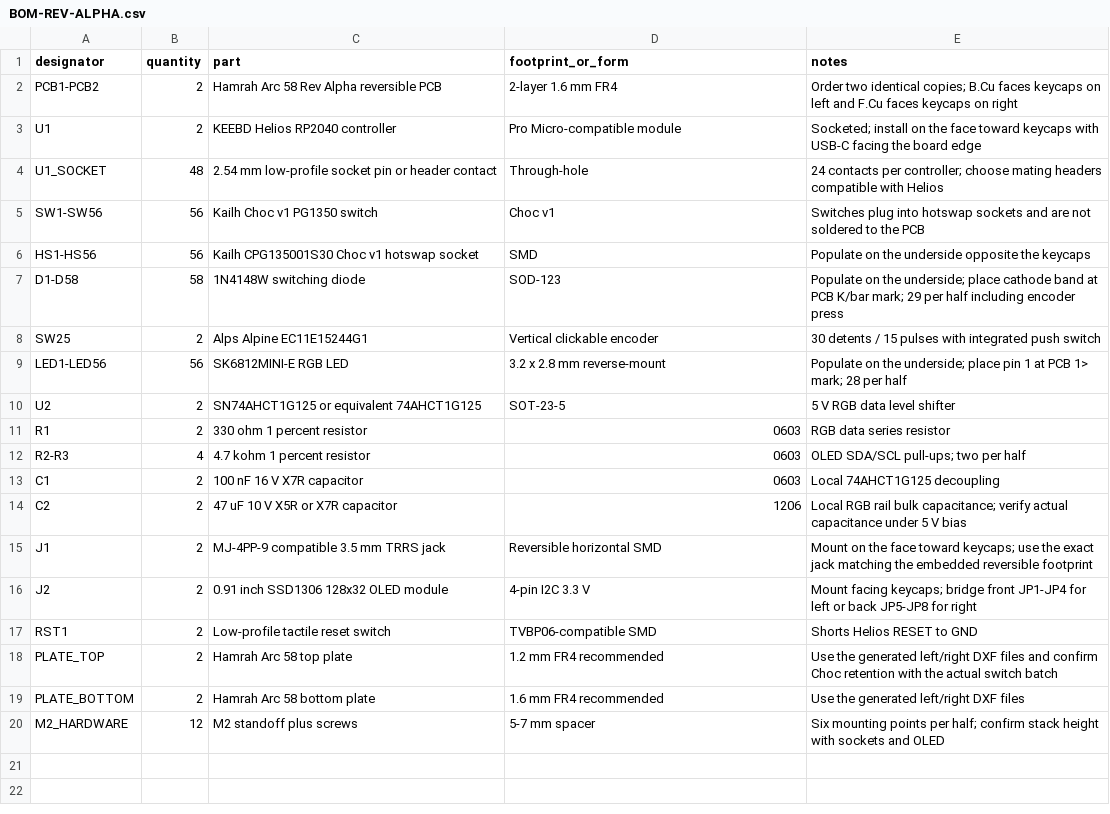
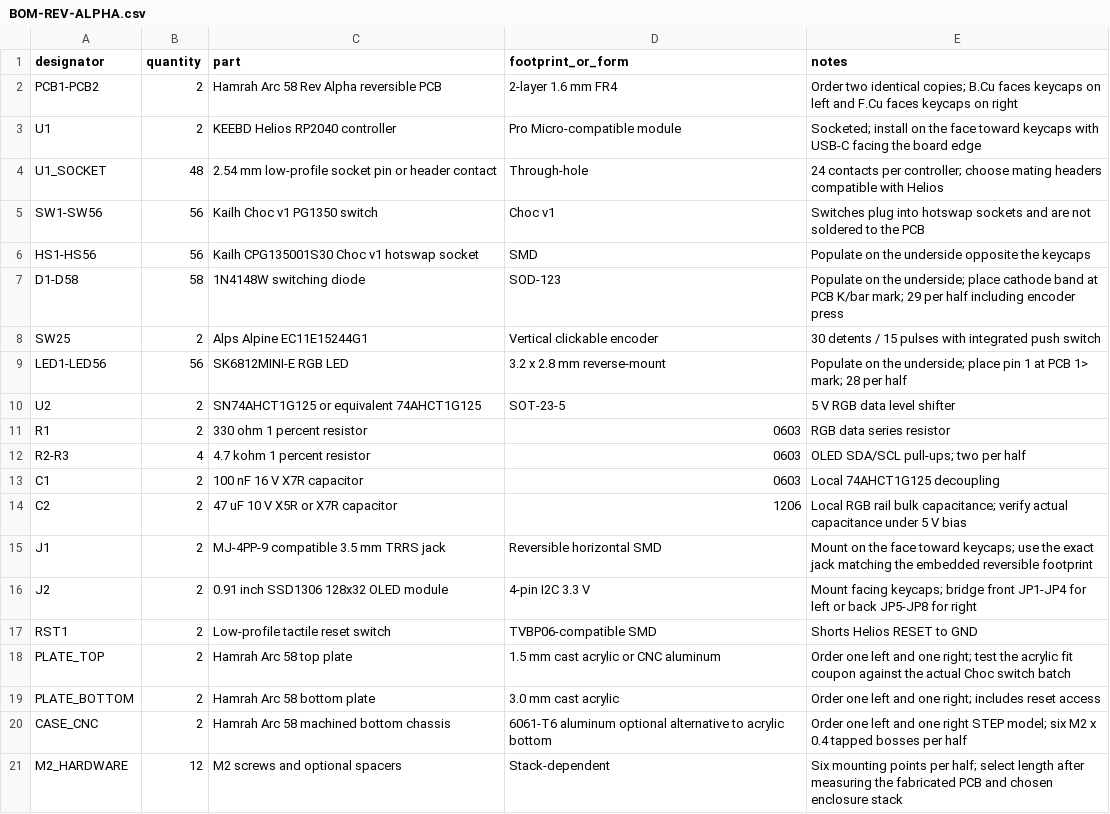
Before and after one commit to mhamrah/hamrah-arc-58, a CSV file: hardware/BOM-REV-ALPHA.csv, drawn as a sheet.

Commit message:
Add acrylic and CNC enclosure generation

```diff
--- a/hardware/BOM-REV-ALPHA.csv
+++ b/hardware/BOM-REV-ALPHA.csv
@@ -17,4 +17,5 @@ J2,2,0.91 inch SSD1306 128x32 OLED module,4-pin I2C 3.3 V,Mount facing keycaps;
 RST1,2,Low-profile tactile reset switch,TVBP06-compatible SMD,Shorts Helios RESET to GND
-PLATE_TOP,2,Hamrah Arc 58 top plate,1.2 mm FR4 recommended,Use the generated left/right DXF files and confirm Choc retention with the actual switch batch
-PLATE_BOTTOM,2,Hamrah Arc 58 bottom plate,1.6 mm FR4 recommended,Use the generated left/right DXF files
-M2_HARDWARE,12,M2 standoff plus screws,5-7 mm spacer,Six mounting points per half; confirm stack height with sockets and OLED
+PLATE_TOP,2,Hamrah Arc 58 top plate,1.5 mm cast acrylic or CNC aluminum,Order one left and one right; test the acrylic fit coupon against the actual Choc switch batch
+PLATE_BOTTOM,2,Hamrah Arc 58 bottom plate,3.0 mm cast acrylic,Order one left and one right; includes reset access
+CASE_CNC,2,Hamrah Arc 58 machined bottom chassis,6061-T6 aluminum optional alternative to acrylic bottom,Order one left and one right STEP model; six M2 x 0.4 tapped bosses per half
+M2_HARDWARE,12,M2 screws and optional spacers,Stack-dependent,Six mounting points per half; select length after measuring the fabricated PCB and chosen enclosure stack
```
Also changed, not shown: 8 other files.
